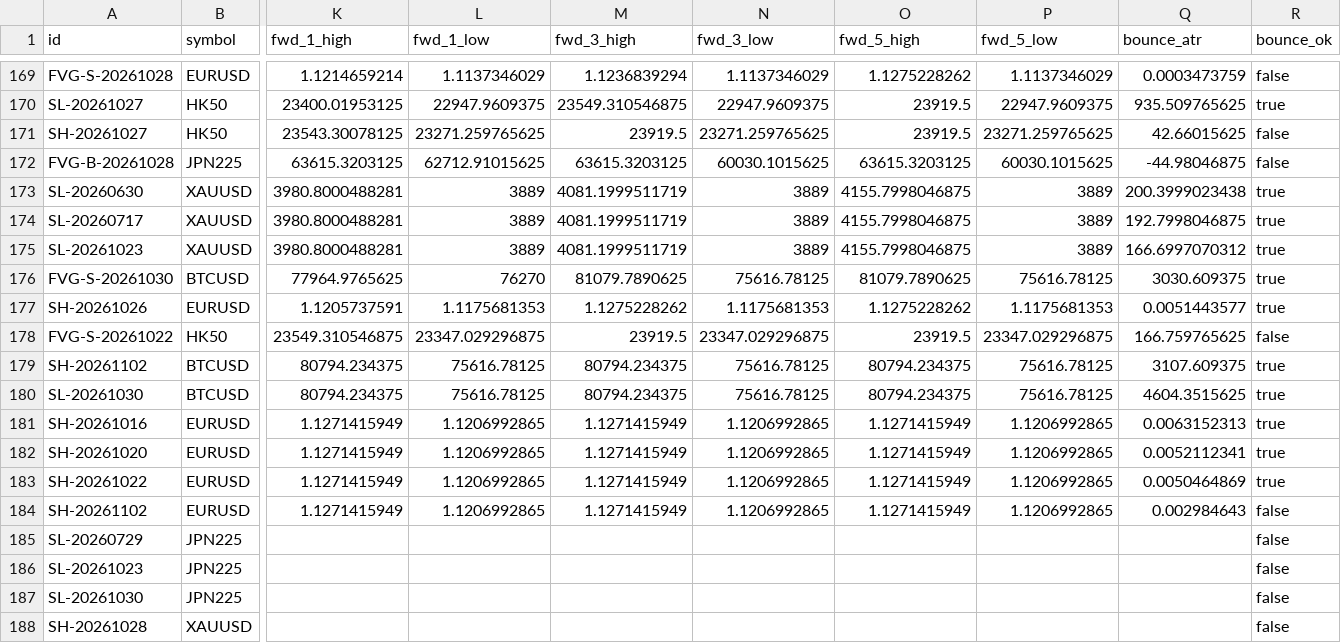
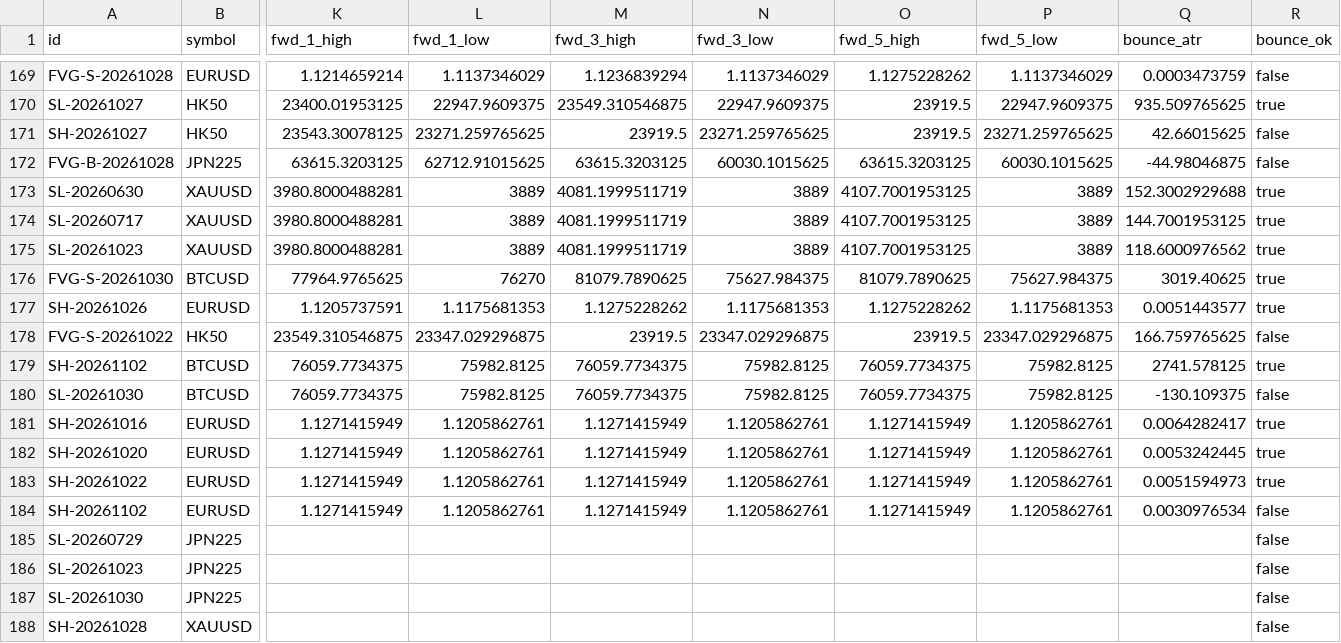
Before and after one commit to keenewong-ai/xauusd-bounce-live, a CSV file: data_hist.csv, drawn as a sheet; only a part is shown, gaps mark what is left out; the diff names each change by its address in the sheet, - before the commit and + after, or states it on an @@ line.

```diff
--- a/data_hist.csv
+++ b/data_hist.csv
-O173:O175 (fwd_5_high): 4155.7998046875
+O173:O175 (fwd_5_high): 4107.7001953125
-Q173 (bounce_atr): 200.3999023438
+Q173 (bounce_atr): 152.3002929688
-Q174 (bounce_atr): 192.7998046875
+Q174 (bounce_atr): 144.7001953125
-Q175 (bounce_atr): 166.6997070312
+Q175 (bounce_atr): 118.6000976562
-N176 (fwd_3_low): 75616.78125
+N176 (fwd_3_low): 75627.984375
-P176 (fwd_5_low): 75616.78125
+P176 (fwd_5_low): 75627.984375
-Q176 (bounce_atr): 3030.609375
+Q176 (bounce_atr): 3019.40625
-K179:K180 (fwd_1_high): 80794.234375
+K179:K180 (fwd_1_high): 76059.7734375
-L179:L180 (fwd_1_low): 75616.78125
+L179:L180 (fwd_1_low): 75982.8125
-M179:M180 (fwd_3_high): 80794.234375
+M179:M180 (fwd_3_high): 76059.7734375
-N179:N180 (fwd_3_low): 75616.78125
+N179:N180 (fwd_3_low): 75982.8125
-O179:O180 (fwd_5_high): 80794.234375
+O179:O180 (fwd_5_high): 76059.7734375
-P179:P180 (fwd_5_low): 75616.78125
+P179:P180 (fwd_5_low): 75982.8125
-Q179 (bounce_atr): 3107.609375
+Q179 (bounce_atr): 2741.578125
-Q180 (bounce_atr): 4604.3515625
+Q180 (bounce_atr): -130.109375
-R180 (bounce_ok): true
+R180 (bounce_ok): false
-L181:L184 (fwd_1_low): 1.1206992865
+L181:L184 (fwd_1_low): 1.1205862761
-N181:N184 (fwd_3_low): 1.1206992865
+N181:N184 (fwd_3_low): 1.1205862761
-P181:P184 (fwd_5_low): 1.1206992865
+P181:P184 (fwd_5_low): 1.1205862761
-Q181 (bounce_atr): 0.0063152313
+Q181 (bounce_atr): 0.0064282417
-Q182 (bounce_atr): 0.0052112341
+Q182 (bounce_atr): 0.0053242445
-Q183 (bounce_atr): 0.0050464869
+Q183 (bounce_atr): 0.0051594973
-Q184 (bounce_atr): 0.002984643
+Q184 (bounce_atr): 0.0030976534
```
Also changed, not shown: data_levels.csv, 2 other files.
